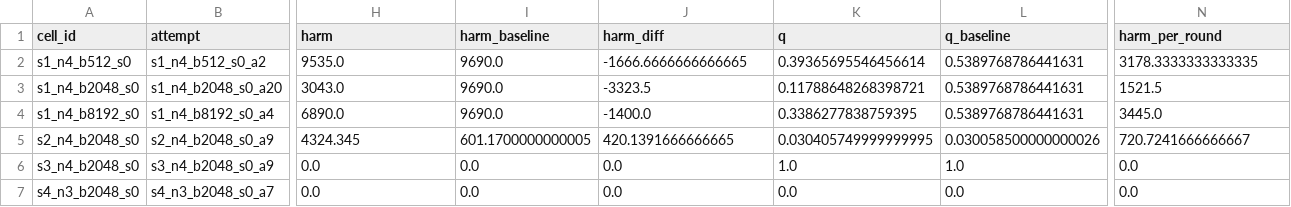
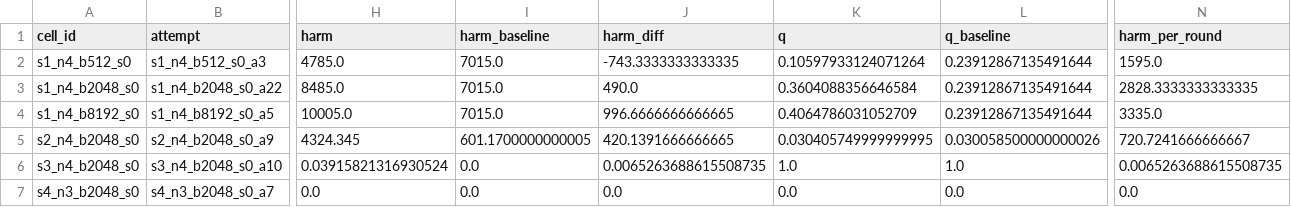
Before and after one commit to id-19/apart-sprint, a CSV file: analysis_out/leg2_pairs.csv, drawn as a sheet; only a part is shown, gaps mark what is left out; the diff covers the shown part only; the diff names each change by its address in the sheet, - before the commit and + after, or states it on an @@ line.

```diff
--- a/analysis_out/leg2_pairs.csv
+++ b/analysis_out/leg2_pairs.csv
-B2 (attempt): s1_n4_b512_s0_a2
+B2 (attempt): s1_n4_b512_s0_a3
-H2 (harm): 9535.0
+H2 (harm): 4785.0
-I2:I4 (harm_baseline): 9690.0
+I2:I4 (harm_baseline): 7015.0
-J2 (harm_diff): -1666.6666666666665
+J2 (harm_diff): -743.3333333333335
-K2 (q): 0.39365695546456614
+K2 (q): 0.10597933124071264
-L2:L4 (q_baseline): 0.5389768786441631
+L2:L4 (q_baseline): 0.23912867135491644
-N2 (harm_per_round): 3178.3333333333335
+N2 (harm_per_round): 1595.0
-B3 (attempt): s1_n4_b2048_s0_a20
+B3 (attempt): s1_n4_b2048_s0_a22
-H3 (harm): 3043.0
+H3 (harm): 8485.0
-J3 (harm_diff): -3323.5
+J3 (harm_diff): 490.0
-K3 (q): 0.11788648268398721
+K3 (q): 0.3604088356646584
-N3 (harm_per_round): 1521.5
+N3 (harm_per_round): 2828.3333333333335
-B4 (attempt): s1_n4_b8192_s0_a4
+B4 (attempt): s1_n4_b8192_s0_a5
-H4 (harm): 6890.0
+H4 (harm): 10005.0
-J4 (harm_diff): -1400.0
+J4 (harm_diff): 996.6666666666665
-K4 (q): 0.3386277838759395
+K4 (q): 0.4064786031052709
-N4 (harm_per_round): 3445.0
+N4 (harm_per_round): 3335.0
-B6 (attempt): s3_n4_b2048_s0_a9
+B6 (attempt): s3_n4_b2048_s0_a10
-H6 (harm): 0.0
+H6 (harm): 0.03915821316930524
-J6 (harm_diff): 0.0
+J6 (harm_diff): 0.0065263688615508735
-N6 (harm_per_round): 0.0
+N6 (harm_per_round): 0.0065263688615508735
```
Also changed, not shown: 6 edited cells elsewhere in this file, analysis_out/leg1.csv, analysis_out/leg2_arms.csv, 13 other files.
